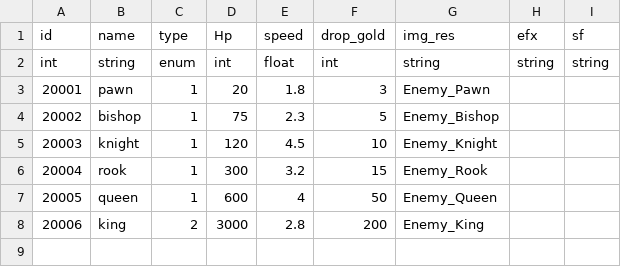
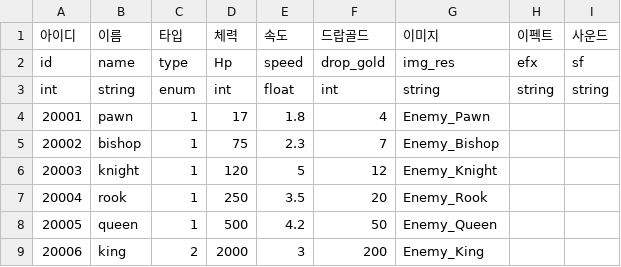
Before and after one commit to nonggle4918-alt/Ubisoft, a CSV file: Assets/DB/enemy.csv, drawn as a sheet.

```diff
--- a/Assets/DB/enemy.csv
+++ b/Assets/DB/enemy.csv
@@ -1,8 +1,9 @@
+아이디,이름,타입,체력,속도,드랍골드,이미지,이펙트,사운드
 id,name,type,Hp,speed,drop_gold,img_res,efx,sf
 int,string,enum,int,float,int,string,string,string
-20001,pawn,1,20,1.8,3,Enemy_Pawn,,
-20002,bishop,1,75,2.3,5,Enemy_Bishop,,
-20003,knight,1,120,4.5,10,Enemy_Knight,,
-20004,rook,1,300,3.2,15,Enemy_Rook,,
-20005,queen,1,600,4,50,Enemy_Queen,,
-20006,king,2,3000,2.8,200,Enemy_King,,
+20001,pawn,1,17,1.8,4,Enemy_Pawn,,
+20002,bishop,1,75,2.3,7,Enemy_Bishop,,
+20003,knight,1,120,5,12,Enemy_Knight,,
+20004,rook,1,250,3.5,20,Enemy_Rook,,
+20005,queen,1,500,4.2,50,Enemy_Queen,,
+20006,king,2,2000,3,200,Enemy_King,,
```
Also changed, not shown: Assets/DB/TierStatDB_Rook.csv, Assets/DB/character.csv, 44 other files.
